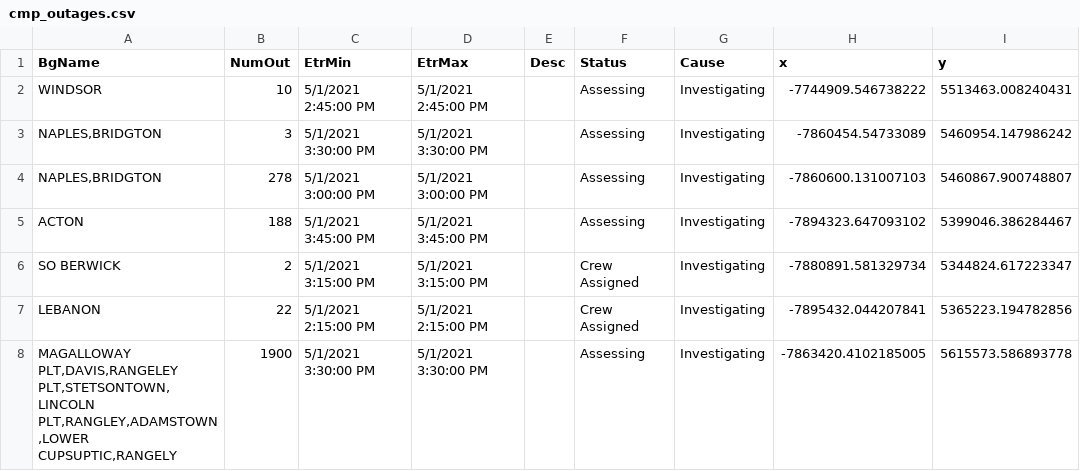
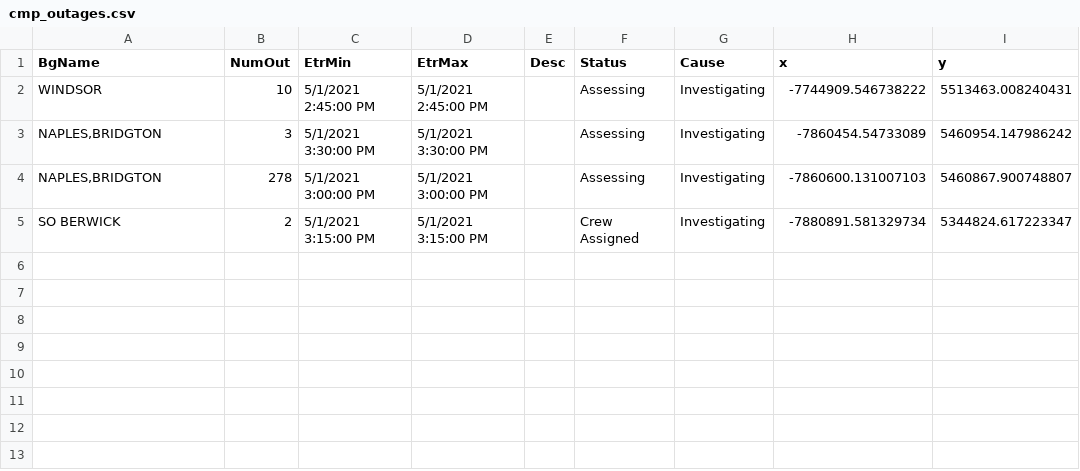
Before and after one commit to abkfenris/cmp-outages, a CSV file: cmp_outages.csv, drawn as a sheet.

```diff
--- a/cmp_outages.csv
+++ b/cmp_outages.csv
@@ -4,5 +4,2 @@ WINDSOR,10,5/1/2021 2:45:00 PM,5/1/2021 2:45:00 PM,,Assessing,Investigating,-774
 "NAPLES,BRIDGTON",278,5/1/2021 3:00:00 PM,5/1/2021 3:00:00 PM,,Assessing,Investigating,-7860600.131007103,5460867.900748807
-ACTON,188,5/1/2021 3:45:00 PM,5/1/2021 3:45:00 PM,,Assessing,Investigating,-7894323.647093102,5399046.386284467
 SO BERWICK,2,5/1/2021 3:15:00 PM,5/1/2021 3:15:00 PM,,Crew Assigned,Investigating,-7880891.581329734,5344824.617223347
-LEBANON,22,5/1/2021 2:15:00 PM,5/1/2021 2:15:00 PM,,Crew Assigned,Investigating,-7895432.044207841,5365223.194782856
-"MAGALLOWAY PLT,DAVIS,RANGELEY PLT,STETSONTOWN,LINCOLN PLT,RANGLEY,ADAMSTOWN,LOWER CUPSUPTIC,RANGELY",1900,5/1/2021 3:30:00 PM,5/1/2021 3:30:00 PM,,Assessing,Investigating,-7863420.4102185005,5615573.586893778
```
